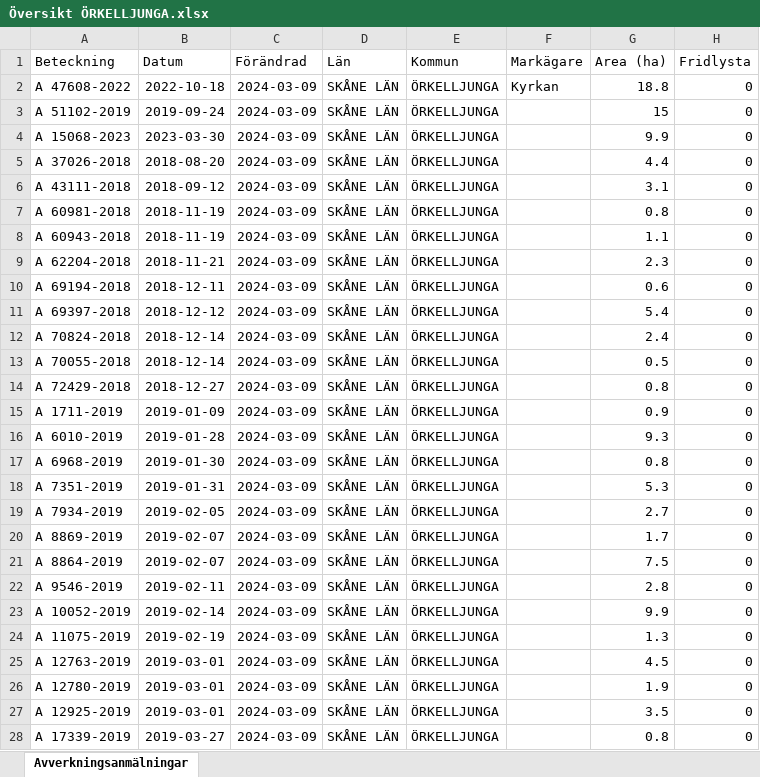
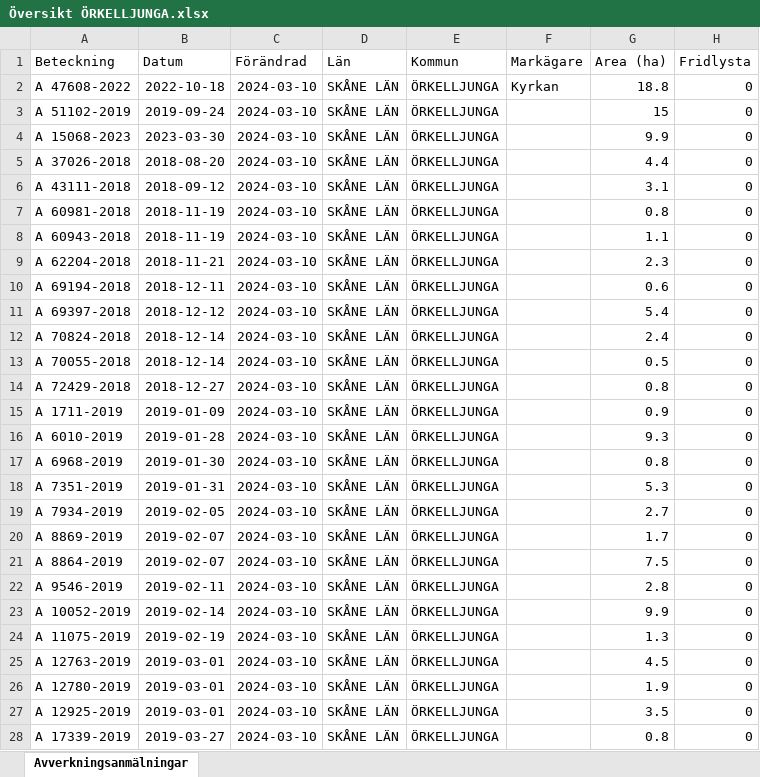
Before and after one commit to klasma/Logging_1257, an Excel workbook: Översikt ÖRKELLJUNGA.xlsx, sheet Avverkningsanmälningar, drawn as a sheet; only a part is shown; values as stored, in another font and other column widths than the file's, no borders; the diff covers the shown part only; the diff names each change by its address in the sheet, - before the commit and + after, or states it on an @@ line.

```diff
--- a/Översikt ÖRKELLJUNGA.xlsx (sheet Avverkningsanmälningar)
+++ b/Översikt ÖRKELLJUNGA.xlsx (sheet Avverkningsanmälningar)
-C2:C28 (Förändrad): 2024-03-09
+C2:C28 (Förändrad): 2024-03-10
```
Also changed, not shown: 341 edited cells elsewhere in this sheet, artfynd/A 15068-2023 artfynd.xlsx, artfynd/A 47608-2022 artfynd.xlsx, 14 other files.
